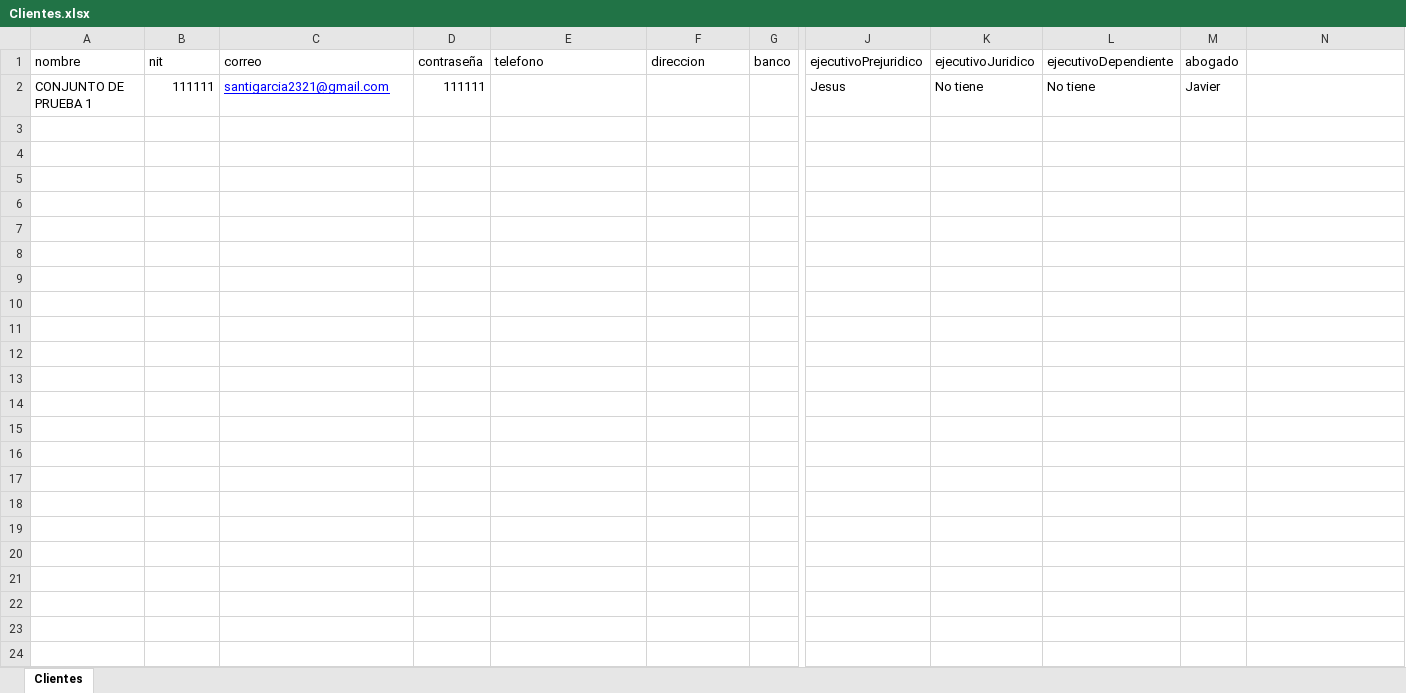
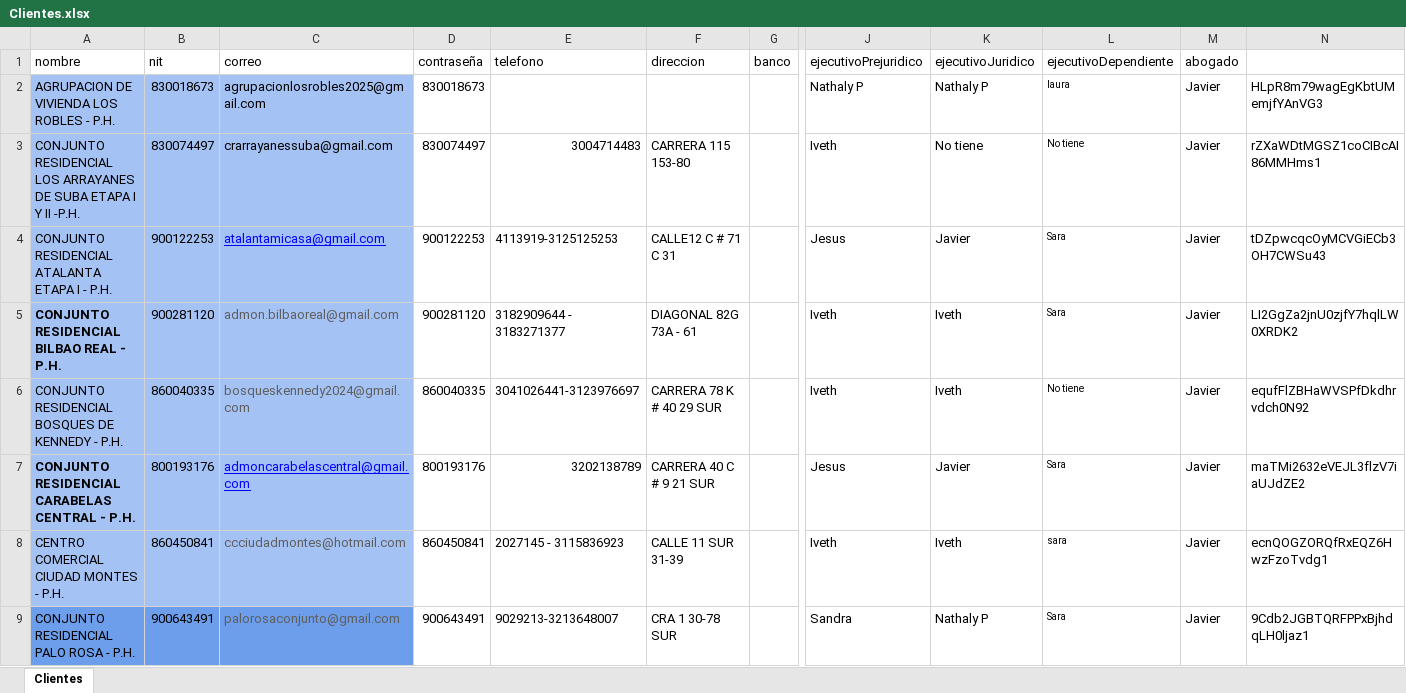
Before and after one commit to desarrolloWeb358/gestion-global, an Excel workbook: migracion/Clientes.xlsx, sheet Clientes, drawn as a sheet; only a part is shown, gaps mark what is left out; values as stored, in another font and other column widths than the file's, no borders; removed rows and columns are numbered as before the commit, all else as after; rows hold the shown columns only; the diff names each change by its address in the sheet, - before the commit and + after, or states it on an @@ line.

```diff
--- a/migracion/Clientes.xlsx (sheet Clientes)
+++ b/migracion/Clientes.xlsx (sheet Clientes)
-row 2: CONJUNTO DE PRUEBA 1 | 111111 | santigarcia2321@gmail.com | 111111 |  |  |  | Jesus | No tiene | No tiene | Javier
+row 2: AGRUPACION DE VIVIENDA LOS ROBLES - P.H. | 830018673 | agrupacionlosrobles2025@gmail.com | 830018673 |  |  |  | Nathaly P | Nathaly P | laura | Javier | HLpR8m79wagEgKbtUMemjfYAnVG3
+row 3: CONJUNTO RESIDENCIAL LOS ARRAYANES DE SUBA ETAPA I Y II -P.H. | 830074497 | crarrayanessuba@gmail.com | 830074497 | 3004714483 | CARRERA 115 153-80 |  | Iveth | No tiene | No tiene | Javier | rZXaWDtMGSZ1coCIBcAI86MMHms1
+row 4: CONJUNTO RESIDENCIAL ATALANTA ETAPA I - P.H. | 900122253 | atalantamicasa@gmail.com | 900122253 | 4113919-3125125253 | CALLE12 C # 71 C 31 |  | Jesus | Javier | Sara | Javier | tDZpwcqcOyMCVGiECb3OH7CWSu43
+row 5: CONJUNTO RESIDENCIAL BILBAO REAL - P.H. | 900281120 | admon.bilbaoreal@gmail.com | 900281120 | 3182909644 - 3183271377 | DIAGONAL 82G 73A - 61 |  | Iveth | Iveth | Sara | Javier | LI2GgZa2jnU0zjfY7hqlLW0XRDK2
+row 6: CONJUNTO RESIDENCIAL BOSQUES DE KENNEDY - P.H. | 860040335 | bosqueskennedy2024@gmail.com | 860040335 | 3041026441-3123976697 | CARRERA 78 K # 40 29 SUR |  | Iveth | Iveth | No tiene | Javier | equfFlZBHaWVSPfDkdhrvdch0N92
+row 7: CONJUNTO RESIDENCIAL CARABELAS CENTRAL - P.H. | 800193176 | admoncarabelascentral@gmail.com | 800193176 | 3202138789 | CARRERA 40 C # 9 21 SUR |  | Jesus | Javier | Sara | Javier | maTMi2632eVEJL3flzV7iaUJdZE2
+row 8: CENTRO COMERCIAL CIUDAD MONTES - P.H. | 860450841 | ccciudadmontes@hotmail.com | 860450841 | 2027145 - 3115836923 | CALLE 11 SUR 31-39 |  | Iveth | Iveth | sara | Javier | ecnQOGZORQfRxEQZ6HwzFzoTvdg1
+row 9: CONJUNTO RESIDENCIAL PALO ROSA - P.H. | 900643491 | palorosaconjunto@gmail.com | 900643491 | 9029213-3213648007 | CRA 1 30-78 SUR |  | Sandra | Nathaly P | Sara | Javier | 9Cdb2JGBTQRFPPxBjhdqLH0ljaz1
```
Also changed, not shown: 4 other files.
